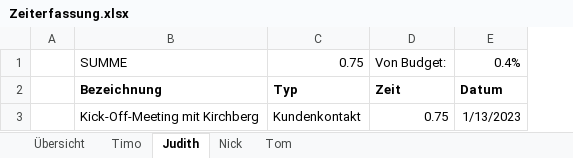
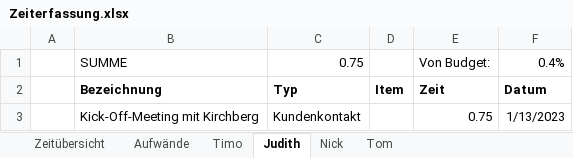
Before and after one commit to finitearth/Gaussian-Elimination-GUI, an Excel workbook: project-management/Zeiterfassung.xlsx, sheet Judith, drawn as a sheet; values as stored, in another font and other column widths than the file's, no borders; the diff names each change by its address in the sheet, - before the commit and + after, or states it on an @@ line.

```diff
--- a/project-management/Zeiterfassung.xlsx (sheet Judith)
+++ b/project-management/Zeiterfassung.xlsx (sheet Judith)
-sheet tab: Übersicht
+sheet tab: Zeitübersicht
+sheet tab: Aufwände
+column D, row 2: Item
```
Also changed, not shown: sheet Tom, sheet Timo, sheet Nick, sheet Zeitübersicht, formulas that keep their value.
